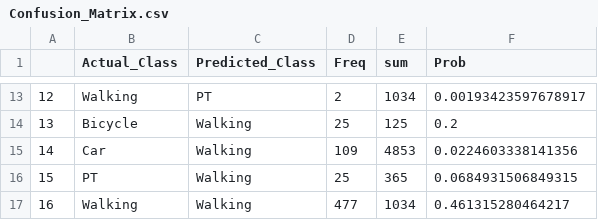
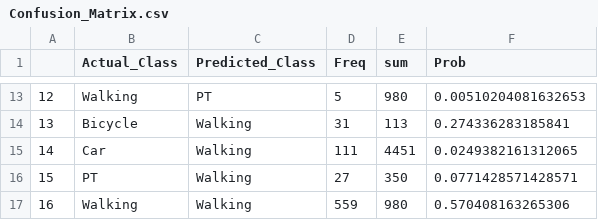
Before and after one commit to JosephJohnMonash/FYP, a CSV file: Confusion_Matrix.csv, drawn as a sheet; only a part is shown, gaps mark what is left out; the diff covers the shown part only.

```diff
--- a/Confusion_Matrix.csv
+++ b/Confusion_Matrix.csv
@@ -13,5 +13,5 @@
-"12","Walking","PT",2,1034,0.00193423597678917
-"13","Bicycle","Walking",25,125,0.2
-"14","Car","Walking",109,4853,0.0224603338141356
-"15","PT","Walking",25,365,0.0684931506849315
-"16","Walking","Walking",477,1034,0.461315280464217
+"12","Walking","PT",5,980,0.00510204081632653
+"13","Bicycle","Walking",31,113,0.274336283185841
+"14","Car","Walking",111,4451,0.0249382161312065
+"15","PT","Walking",27,350,0.0771428571428571
+"16","Walking","Walking",559,980,0.570408163265306
```
Also changed, not shown: 33 edited cells elsewhere in this file.
